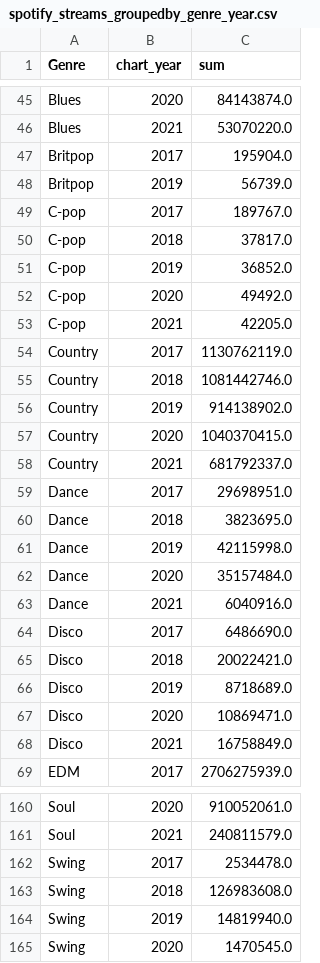
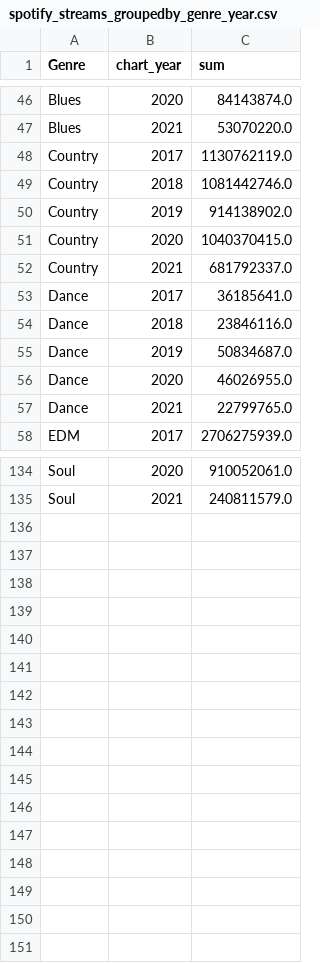
Before and after one commit to im30805/FIT3179, a CSV file: spotify_streams_groupedby_genre_year.csv, drawn as a sheet; only a part is shown, gaps mark what is left out; the diff covers the shown part only.

```diff
--- a/spotify_streams_groupedby_genre_year.csv
+++ b/spotify_streams_groupedby_genre_year.csv
@@ -46,9 +47,2 @@ Blues,2020,84143874.0
 Blues,2021,53070220.0
-Britpop,2017,195904.0
-Britpop,2019,56739.0
-C-pop,2017,189767.0
-C-pop,2018,37817.0
-C-pop,2019,36852.0
-C-pop,2020,49492.0
-C-pop,2021,42205.0
 Country,2017,1130762119.0
@@ -58,12 +52,7 @@ Country,2020,1040370415.0
 Country,2021,681792337.0
-Dance,2017,29698951.0
-Dance,2018,3823695.0
-Dance,2019,42115998.0
-Dance,2020,35157484.0
-Dance,2021,6040916.0
-Disco,2017,6486690.0
-Disco,2018,20022421.0
-Disco,2019,8718689.0
-Disco,2020,10869471.0
-Disco,2021,16758849.0
+Dance,2017,36185641.0
+Dance,2018,23846116.0
+Dance,2019,50834687.0
+Dance,2020,46026955.0
+Dance,2021,22799765.0
 EDM,2017,2706275939.0
@@ -161,5 +135 @@ Soul,2020,910052061.0
 Soul,2021,240811579.0
-Swing,2017,2534478.0
-Swing,2018,126983608.0
-Swing,2019,14819940.0
-Swing,2020,1470545.0
```
Also changed, not shown: 1 added row, 15 removed rows and 14 edited cells elsewhere in this file, spotify_streams_groupby_year_genre_region.csv.
